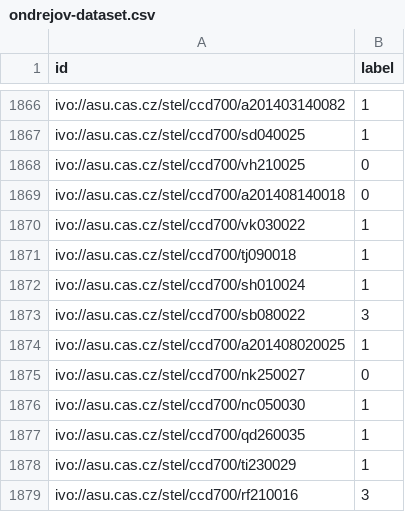
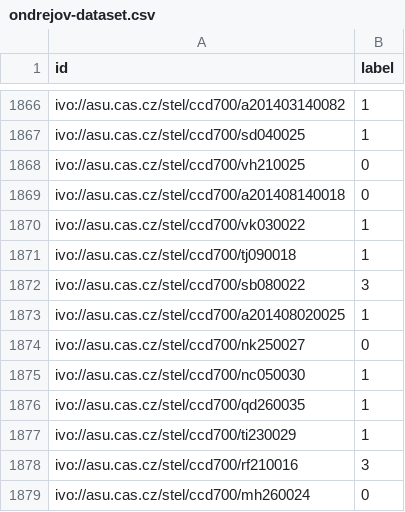
Before and after one commit to podondra/bt-spectraldl, a CSV file: notebooks/data/ondrejov-dataset.csv, drawn as a sheet; only a part is shown, gaps mark what is left out; the shorter side is filled out with more unchanged rows; the diff names each change by its address in the sheet, - before the commit and + after, or states it on an @@ line.

Commit message:
Remove empty file from dataset

```diff
--- a/notebooks/data/ondrejov-dataset.csv
+++ b/notebooks/data/ondrejov-dataset.csv
-row 1872: ivo://asu.cas.cz/stel/ccd700/sh010024 | 1
```
